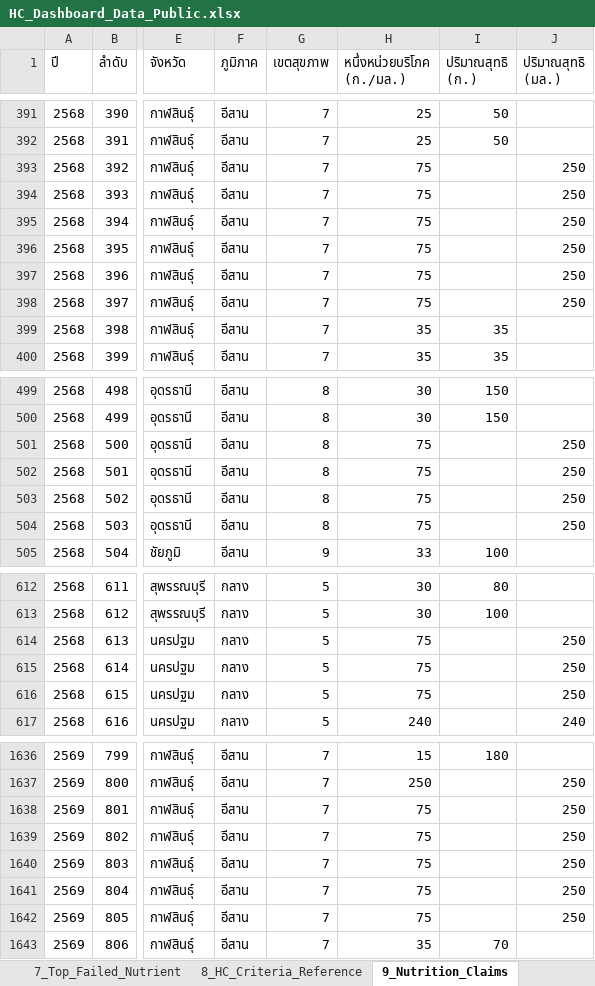
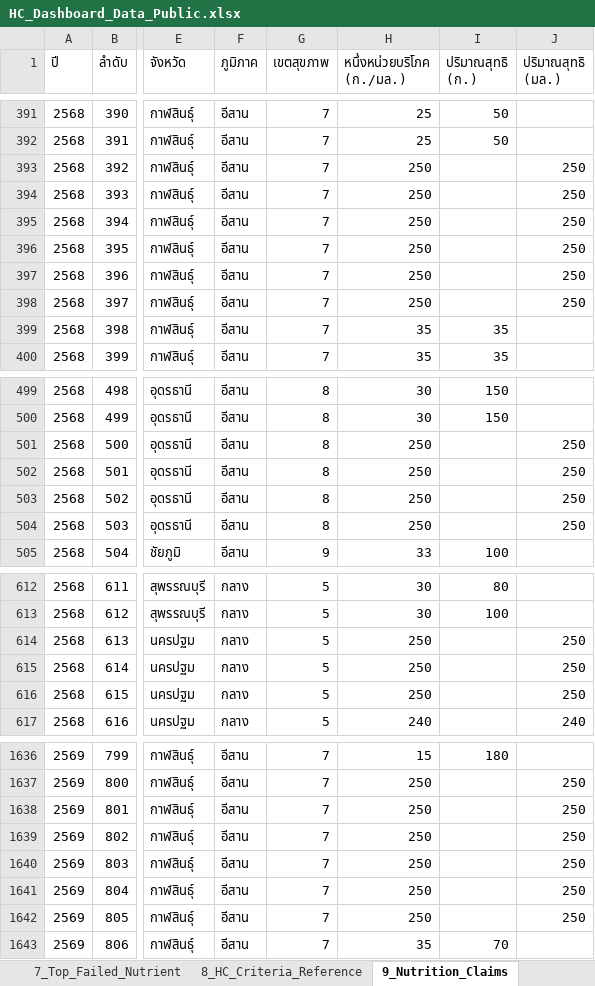
Before and after one commit to nakittle/HC-dashboard, an Excel workbook: HC_Dashboard_Data_Public.xlsx, sheet 9_Nutrition_Claims, drawn as a sheet; only a part is shown, gaps mark what is left out; values as stored, in another font and other column widths than the file's, no borders; the diff covers the shown part only; the diff names each change by its address in the sheet, - before the commit and + after, or states it on an @@ line.

```diff
--- a/HC_Dashboard_Data_Public.xlsx (sheet 9_Nutrition_Claims)
+++ b/HC_Dashboard_Data_Public.xlsx (sheet 9_Nutrition_Claims)
-H393:H398 (หนึ่งหน่วยบริโภค (ก./มล.)): 75
+H393:H398 (หนึ่งหน่วยบริโภค (ก./มล.)): 250
-H501:H504 (หนึ่งหน่วยบริโภค (ก./มล.)): 75
+H501:H504 (หนึ่งหน่วยบริโภค (ก./มล.)): 250
-H614:H616 (หนึ่งหน่วยบริโภค (ก./มล.)): 75
+H614:H616 (หนึ่งหน่วยบริโภค (ก./มล.)): 250
-H1638:H1642 (หนึ่งหน่วยบริโภค (ก./มล.)): 75
+H1638:H1642 (หนึ่งหน่วยบริโภค (ก./มล.)): 250
```
Also changed, not shown: 29 edited cells elsewhere in this sheet.
